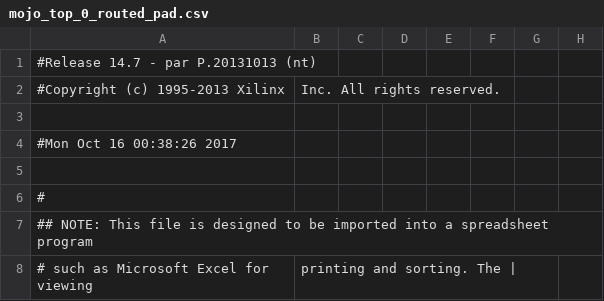
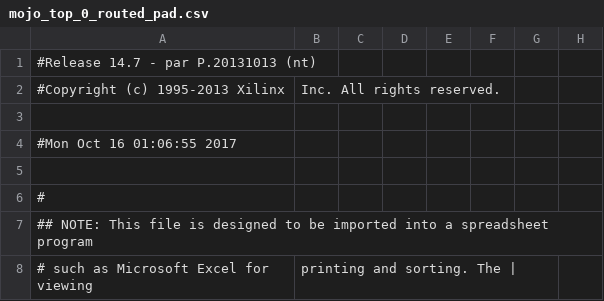
Before and after one commit to ashiswin/MojoALU, a CSV file: work/planAhead/ALU/ALU.runs/impl_1/mojo_top_0_routed_pad.csv, drawn as a sheet; only a part is shown; the diff names each change by its address in the sheet, - before the commit and + after, or states it on an @@ line.

```diff
--- a/work/planAhead/ALU/ALU.runs/impl_1/mojo_top_0_routed_pad.csv
+++ b/work/planAhead/ALU/ALU.runs/impl_1/mojo_top_0_routed_pad.csv
-A4: #Mon Oct 16 00:38:26 2017
+A4: #Mon Oct 16 01:06:55 2017
```
Also changed, not shown: 50 other files.
